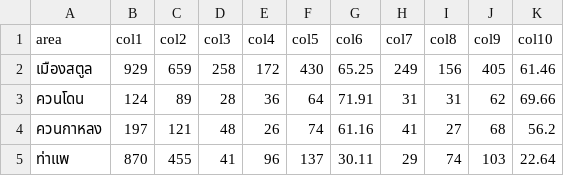
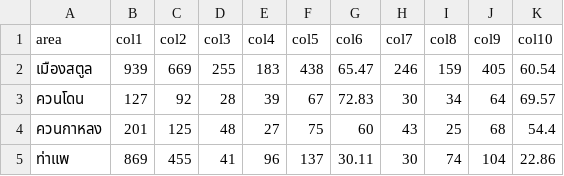
Before and after one commit to mamyboy/satun-smiv, a CSV file: amphoe-data/indicator_relate_15/data.csv, drawn as a sheet; only a part is shown; the diff covers the shown part only.

Commit message:
Refresh HDC indicator data (2026-11-04)
Automated update via scripts/update-data.sh.
Still failing after retry: indicator_relate_23_6

```diff
--- a/amphoe-data/indicator_relate_15/data.csv
+++ b/amphoe-data/indicator_relate_15/data.csv
@@ -1,5 +1,5 @@
 area,col1,col2,col3,col4,col5,col6,col7,col8,col9,col10
-เมืองสตูล,929,659,258,172,430,65.25,249,156,405,61.46
-ควนโดน,124,89,28,36,64,71.91,31,31,62,69.66
-ควนกาหลง,197,121,48,26,74,61.16,41,27,68,56.2
-ท่าแพ,870,455,41,96,137,30.11,29,74,103,22.64
+เมืองสตูล,939,669,255,183,438,65.47,246,159,405,60.54
+ควนโดน,127,92,28,39,67,72.83,30,34,64,69.57
+ควนกาหลง,201,125,48,27,75,60,43,25,68,54.4
+ท่าแพ,869,455,41,96,137,30.11,30,74,104,22.86
```
Also changed, not shown: 37 edited cells elsewhere in this file, amphoe-data/indicator2/data.csv, amphoe-data/indicator4/data.csv, 49 other files.
